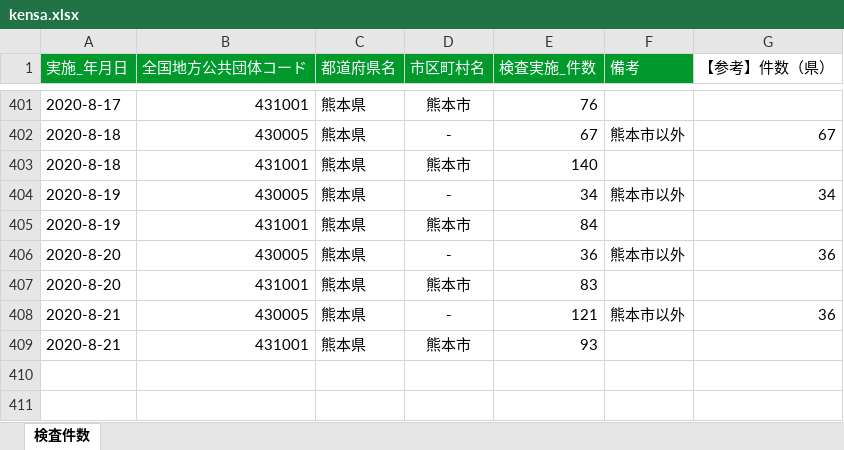
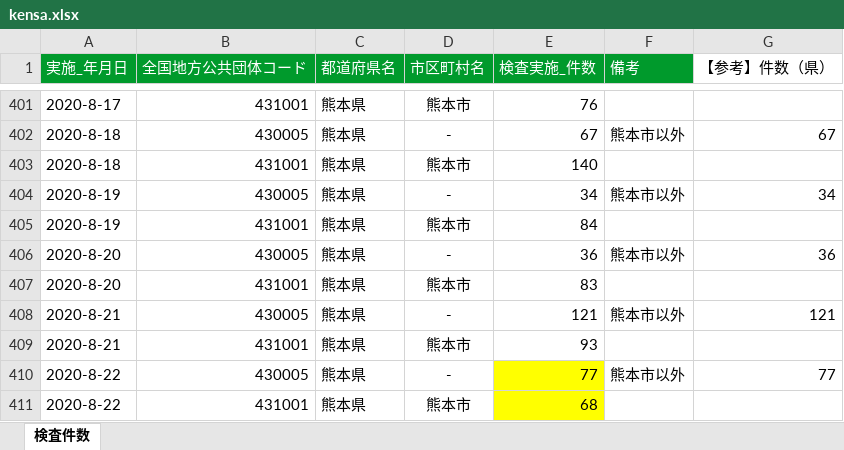
Before and after one commit to makoragi/kumamoto-covid19, an Excel workbook: kensa.xlsx, sheet 検査件数, drawn as a sheet; only a part is shown, gaps mark what is left out; values as stored, in another font and other column widths than the file's, no borders; the diff names each change by its address in the sheet, - before the commit and + after, or states it on an @@ line.

```diff
--- a/kensa.xlsx (sheet 検査件数)
+++ b/kensa.xlsx (sheet 検査件数)
-G408 (【参考】件数（県）): 36
+G408 (【参考】件数（県）): 121
+row 410: 2020-8-22 | 430005 | 熊本県 | - | 77 | 熊本市以外 | 77
+row 411: 2020-8-22 | 431001 | 熊本県 | 熊本市 | 68
```
Also changed, not shown: kanja.xlsx, 1 other file.
